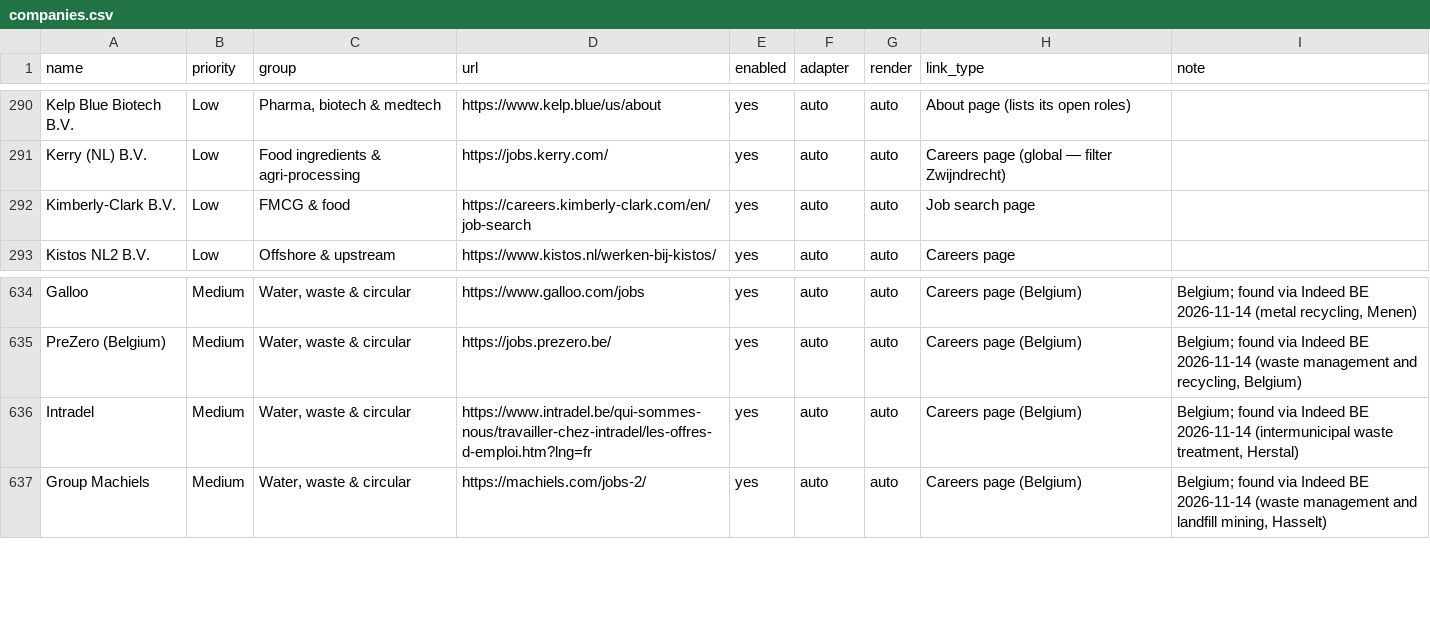
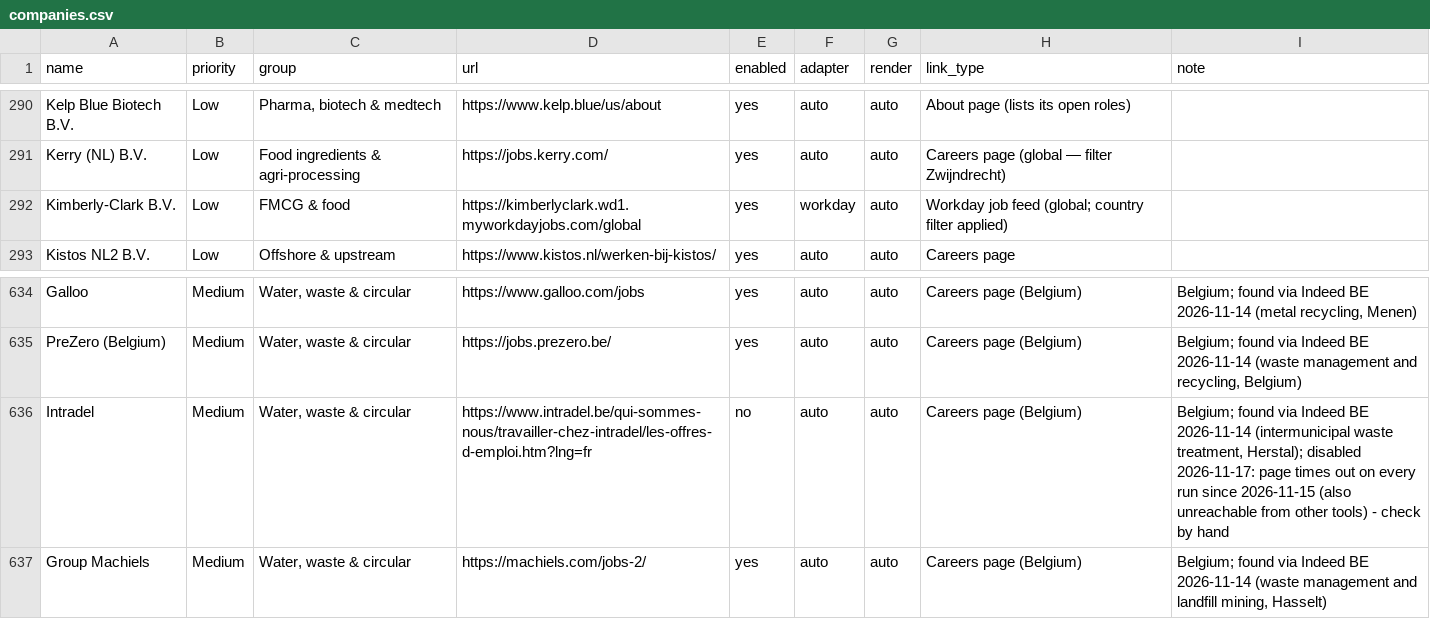
Before and after one commit to Boomybhai/jobwatch, a CSV file: companies.csv, drawn as a sheet; only a part is shown, gaps mark what is left out.

```diff
--- a/companies.csv
+++ b/companies.csv
@@ -291,3 +291,3 @@ Kelp Blue Biotech B.V.,Low,"Pharma, biotech & medtech",https://www.kelp.blue/us/
 Kerry (NL) B.V.,Low,Food ingredients & agri-processing,https://jobs.kerry.com/,yes,auto,auto,Careers page (global — filter Zwijndrecht),
-Kimberly-Clark B.V.,Low,FMCG & food,https://careers.kimberly-clark.com/en/job-search,yes,auto,auto,Job search page,
+Kimberly-Clark B.V.,Low,FMCG & food,https://kimberlyclark.wd1.myworkdayjobs.com/global,yes,workday,auto,Workday job feed (global; country filter applied),
 Kistos NL2 B.V.,Low,Offshore & upstream,https://www.kistos.nl/werken-bij-kistos/,yes,auto,auto,Careers page,
@@ -635,3 +635,3 @@ Galloo,Medium,"Water, waste & circular",https://www.galloo.com/jobs,yes,auto,aut
 PreZero (Belgium),Medium,"Water, waste & circular",https://jobs.prezero.be/,yes,auto,auto,Careers page (Belgium),"Belgium; found via Indeed BE 2026-11-14 (waste management and recycling, Belgium)"
-Intradel,Medium,"Water, waste & circular",https://www.intradel.be/qui-sommes-nous/travailler-chez-intradel/les-offres-d-emploi.htm?lng=fr,yes,auto,auto,Careers page (Belgium),"Belgium; found via Indeed BE 2026-11-14 (intermunicipal waste treatment, Herstal)"
+Intradel,Medium,"Water, waste & circular",https://www.intradel.be/qui-sommes-nous/travailler-chez-intradel/les-offres-d-emploi.htm?lng=fr,no,auto,auto,Careers page (Belgium),"Belgium; found via Indeed BE 2026-11-14 (intermunicipal waste treatment, Herstal); disabled 2026-11-17: page times out on every run since 2026-11-15 (also unreachable from other tools) - check by hand"
 Group Machiels,Medium,"Water, waste & circular",https://machiels.com/jobs-2/,yes,auto,auto,Careers page (Belgium),"Belgium; found via Indeed BE 2026-11-14 (waste management and landfill mining, Hasselt)"
```
Also changed, not shown: 2 other files.
